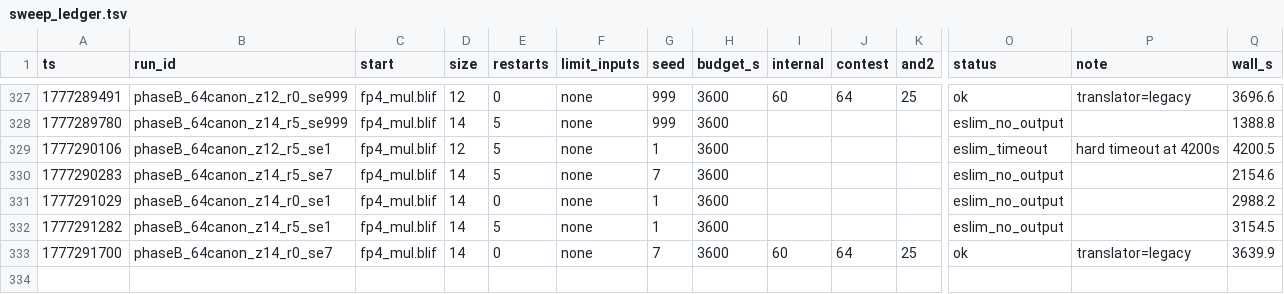
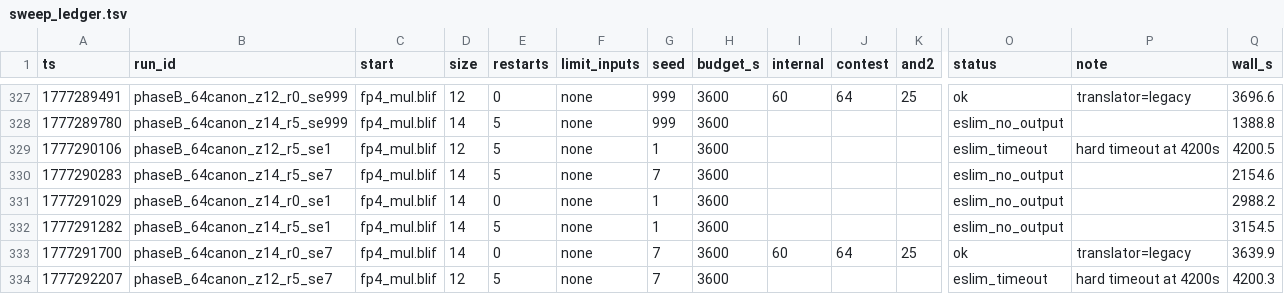
Before and after one commit to LonghornSilicon/fp4-multiplier, a TSV file: workspace/eslim_runs/sweep_ledger.tsv, drawn as a sheet; only a part is shown, gaps mark what is left out; rows hold the shown columns only; the diff names each change by its address in the sheet, - before the commit and + after, or states it on an @@ line.

```diff
--- a/workspace/eslim_runs/sweep_ledger.tsv
+++ b/workspace/eslim_runs/sweep_ledger.tsv
+row 334: 1777292207 | phaseB_64canon_z12_r5_se7 | fp4_mul.blif | 12 | 5 | none | 7 | 3600 |  |  |  | eslim_timeout | hard timeout at 4200s | 4200.3
```
Also changed, not shown: 2 other files.
